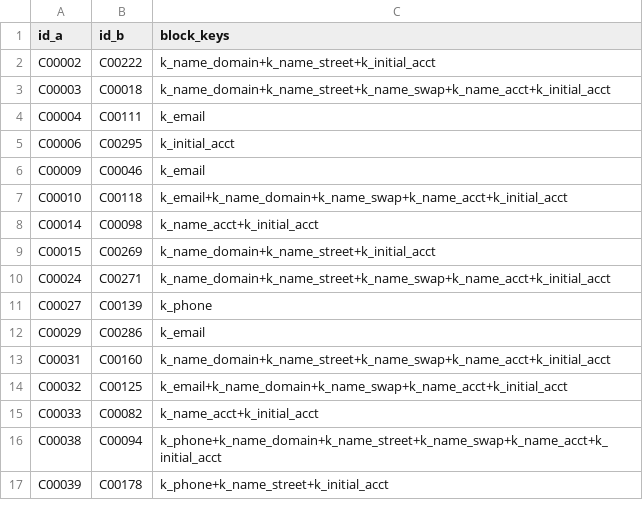
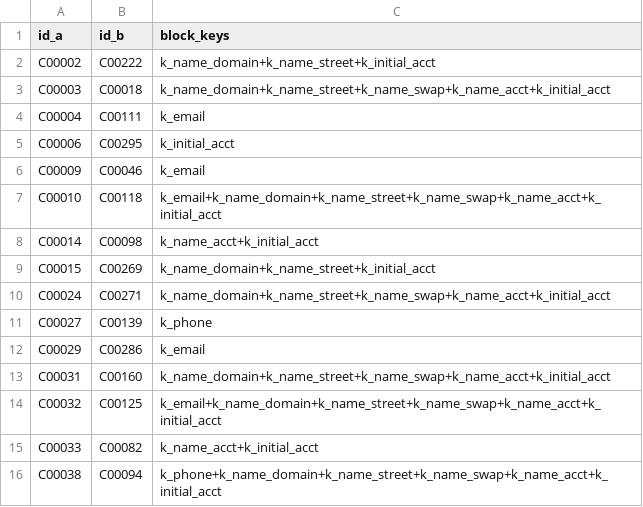
Before and after one commit to grandaha/jev-playground, a CSV file: experiments/customer-matching/data_round2/candidates_contacts.csv, drawn as a sheet; only a part is shown; the shorter side is filled out with more unchanged rows.

```diff
--- a/experiments/customer-matching/data_round2/candidates_contacts.csv
+++ b/experiments/customer-matching/data_round2/candidates_contacts.csv
@@ -6,3 +6,3 @@ C00006,C00295,k_initial_acct
 C00009,C00046,k_email
-C00010,C00118,k_email+k_name_domain+k_name_swap+k_name_acct+k_initial_acct
+C00010,C00118,k_email+k_name_domain+k_name_street+k_name_swap+k_name_acct+k_initial_acct
 C00014,C00098,k_name_acct+k_initial_acct
@@ -13,3 +13,3 @@ C00029,C00286,k_email
 C00031,C00160,k_name_domain+k_name_street+k_name_swap+k_name_acct+k_initial_acct
-C00032,C00125,k_email+k_name_domain+k_name_swap+k_name_acct+k_initial_acct
+C00032,C00125,k_email+k_name_domain+k_name_street+k_name_swap+k_name_acct+k_initial_acct
 C00033,C00082,k_name_acct+k_initial_acct
```
Also changed, not shown: experiments/customer-matching/data_round2/answer_key.csv, experiments/customer-matching/data_round2/answers_contacts.csv, 13 other files.
